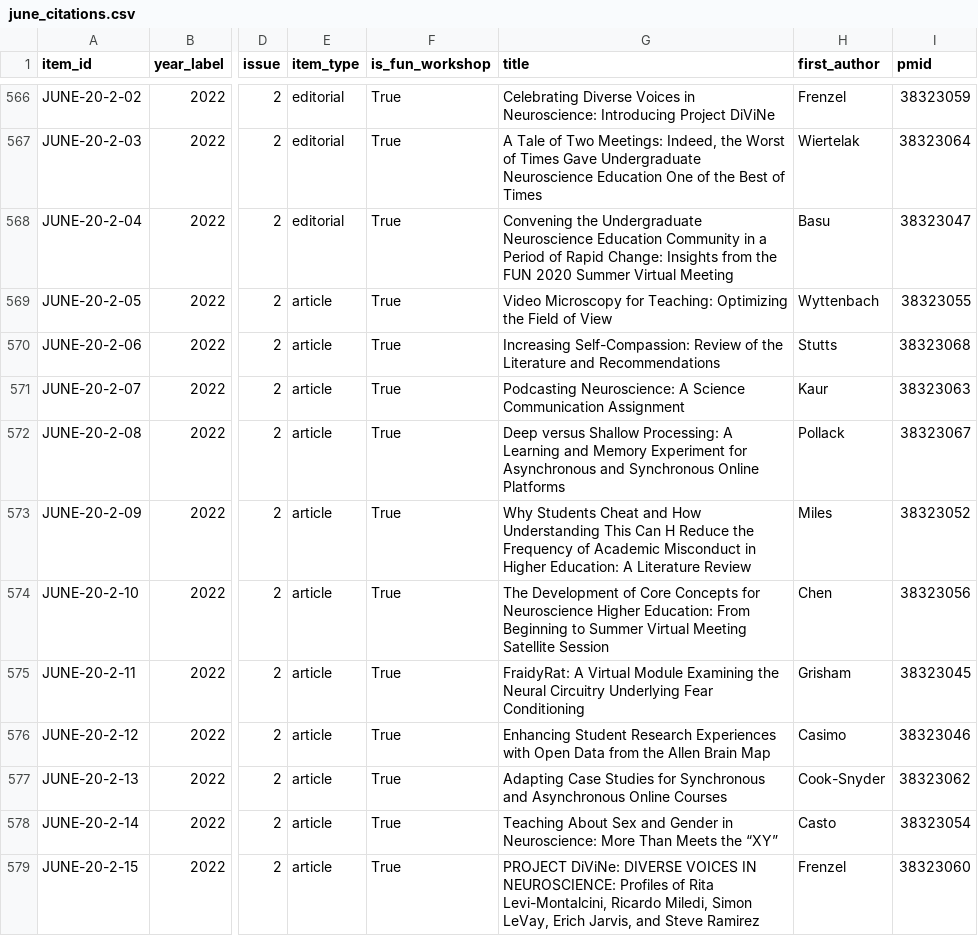
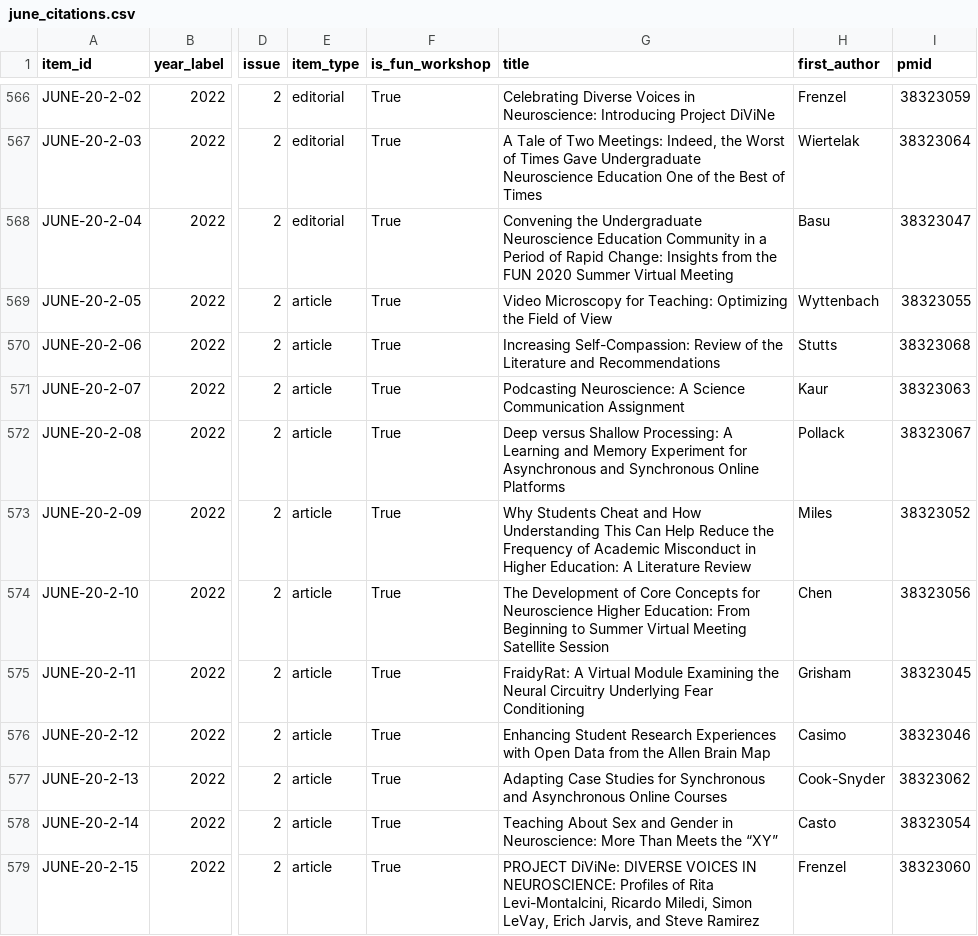
Before and after one commit to ajuavinett/JUNE_Utilities, a CSV file: data/june_citations.csv, drawn as a sheet; only a part is shown, gaps mark what is left out; the diff names each change by its address in the sheet, - before the commit and + after, or states it on an @@ line.

```diff
--- a/data/june_citations.csv
+++ b/data/june_citations.csv
-G573 (title): …This Can H Reduce the…
+G573 (title): …This Can Help Reduce the…
```
Also changed, not shown: data/june_topics.csv, manual_fixes.csv, 22 other files.
